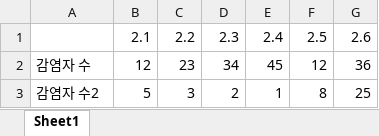
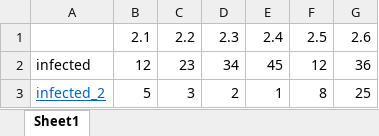
Before and after one commit to gag2012/Prj_Finance_mydata_web, an Excel workbook: src/main/resources/data/corona_infected_person.xlsx, sheet Sheet1, drawn as a sheet; values as stored, in another font and other column widths than the file's, no borders; the diff names each change by its address in the sheet, - before the commit and + after, or states it on an @@ line.

```diff
--- a/src/main/resources/data/corona_infected_person.xlsx (sheet Sheet1)
+++ b/src/main/resources/data/corona_infected_person.xlsx (sheet Sheet1)
-A2: 감염자 수
+A2: infected
-A3: 감염자 수2
+A3: infected_2
@@ A3 underline: off → on, text colour: black → #0563C1 @@
```
Also changed, not shown: 1 other file.
